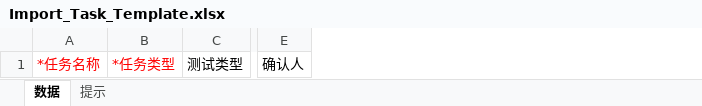
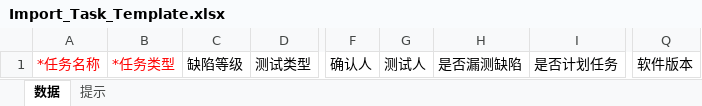
Before and after one commit to zongruxie4/AngusTester, an Excel workbook: docs/Template/Import_Task_Template.xlsx, sheet 数据, drawn as a sheet; only a part is shown, gaps mark what is left out; values as stored, in another font and other column widths than the file's, no borders; the diff names each change by its address in the sheet, - before the commit and + after, or states it on an @@ line.

```diff
--- a/docs/Template/Import_Task_Template.xlsx (sheet 数据)
+++ b/docs/Template/Import_Task_Template.xlsx (sheet 数据)
+column C, row 1: 缺陷等级
+column G, row 1: 测试人
+column H, row 1: 是否漏测缺陷
+column I, row 1: 是否计划任务
+column Q, row 1: 软件版本
```
Also changed, not shown: sheet 提示.
